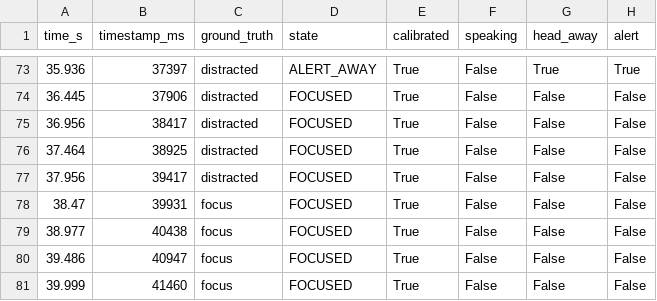
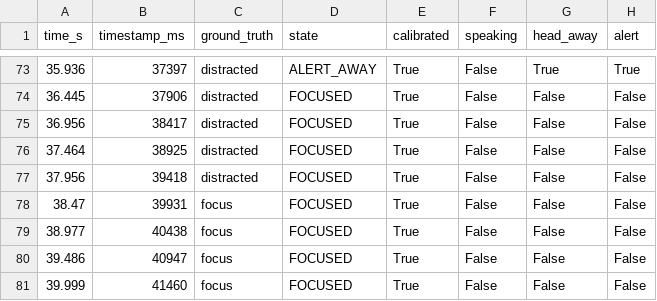
Before and after one commit to nvuoc/K4-Track4-NguyenVanUoc-2A202602445-ProjectCapstone, a CSV file: log.csv, drawn as a sheet; only a part is shown, gaps mark what is left out; the diff names each change by its address in the sheet, - before the commit and + after, or states it on an @@ line.

```diff
--- a/log.csv
+++ b/log.csv
-B77 (timestamp_ms): 39417
+B77 (timestamp_ms): 39418
```
Also changed, not shown: 5 other files.
